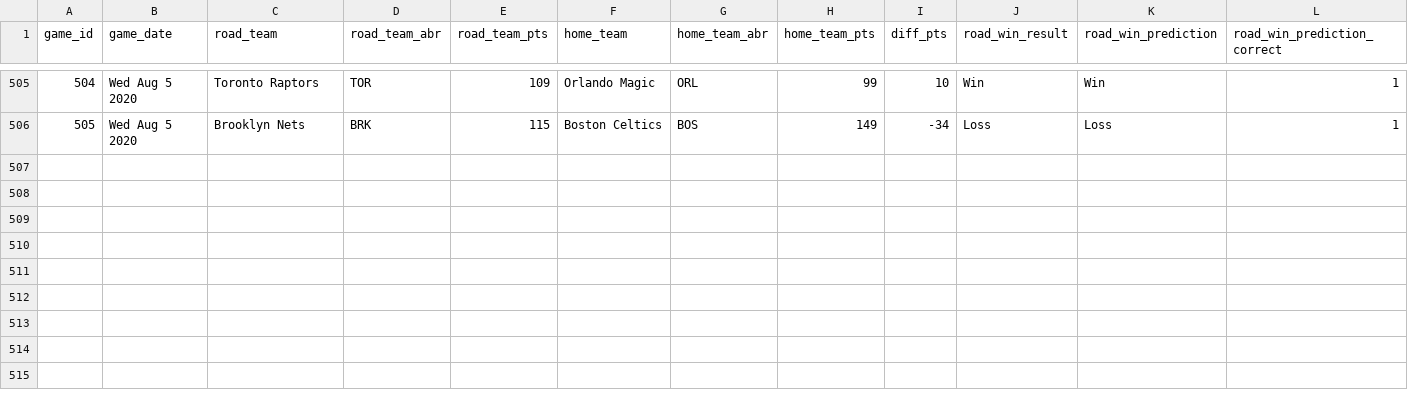
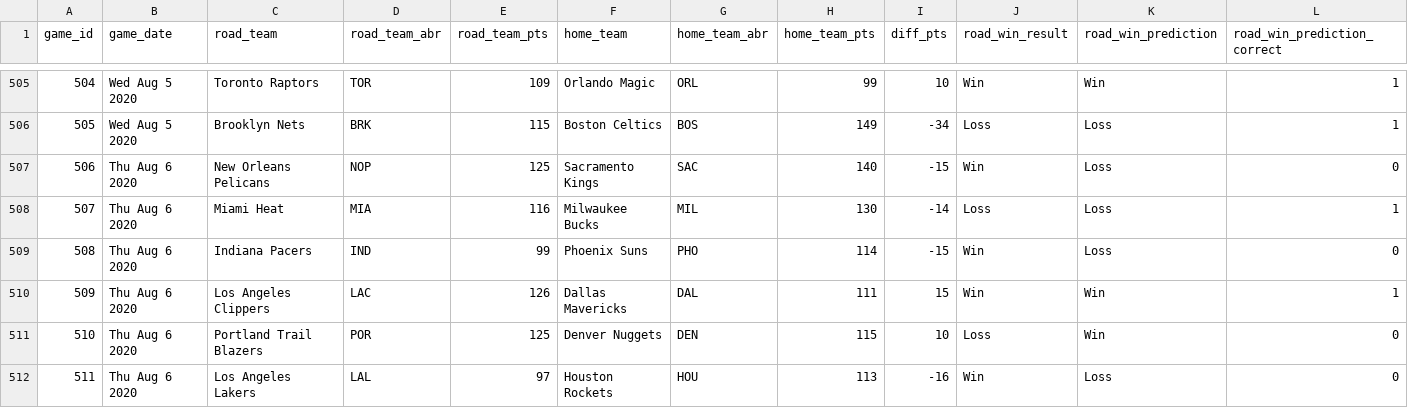
Before and after one commit to zsubhani/utexas_hw_python, a CSV file: model_predictions_results_2019_2020.csv, drawn as a sheet; only a part is shown, gaps mark what is left out; the diff names each change by its address in the sheet, - before the commit and + after, or states it on an @@ line.

Commit message:
updated results

```diff
--- a/model_predictions_results_2019_2020.csv
+++ b/model_predictions_results_2019_2020.csv
+row 507: 506 | Thu Aug 6 2020 | New Orleans Pelicans | NOP | 125 | Sacramento Kings | SAC | 140 | -15 | Win | Loss | 0
+row 508: 507 | Thu Aug 6 2020 | Miami Heat | MIA | 116 | Milwaukee Bucks | MIL | 130 | -14 | Loss | Loss | 1
+row 509: 508 | Thu Aug 6 2020 | Indiana Pacers | IND | 99 | Phoenix Suns | PHO | 114 | -15 | Win | Loss | 0
+row 510: 509 | Thu Aug 6 2020 | Los Angeles Clippers | LAC | 126 | Dallas Mavericks | DAL | 111 | 15 | Win | Win | 1
+row 511: 510 | Thu Aug 6 2020 | Portland Trail Blazers | POR | 125 | Denver Nuggets | DEN | 115 | 10 | Loss | Win | 0
+row 512: 511 | Thu Aug 6 2020 | Los Angeles Lakers | LAL | 97 | Houston Rockets | HOU | 113 | -16 | Win | Loss | 0
```
